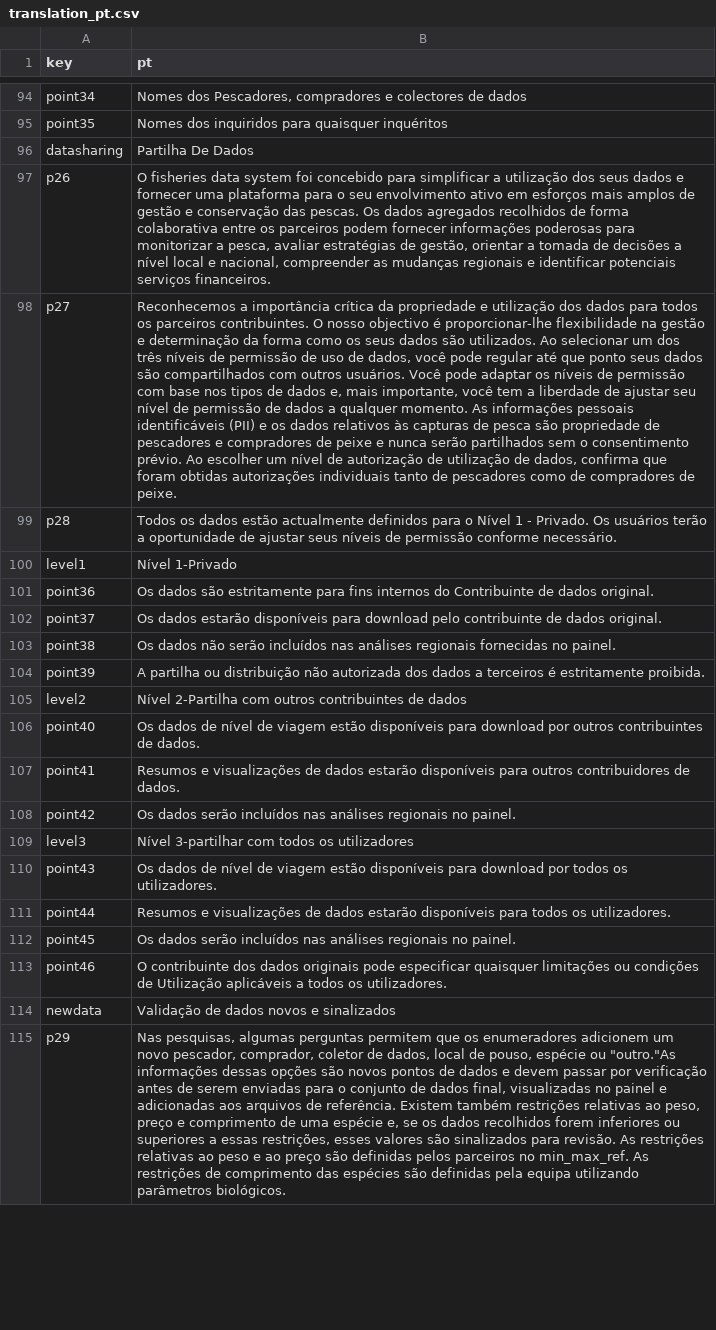
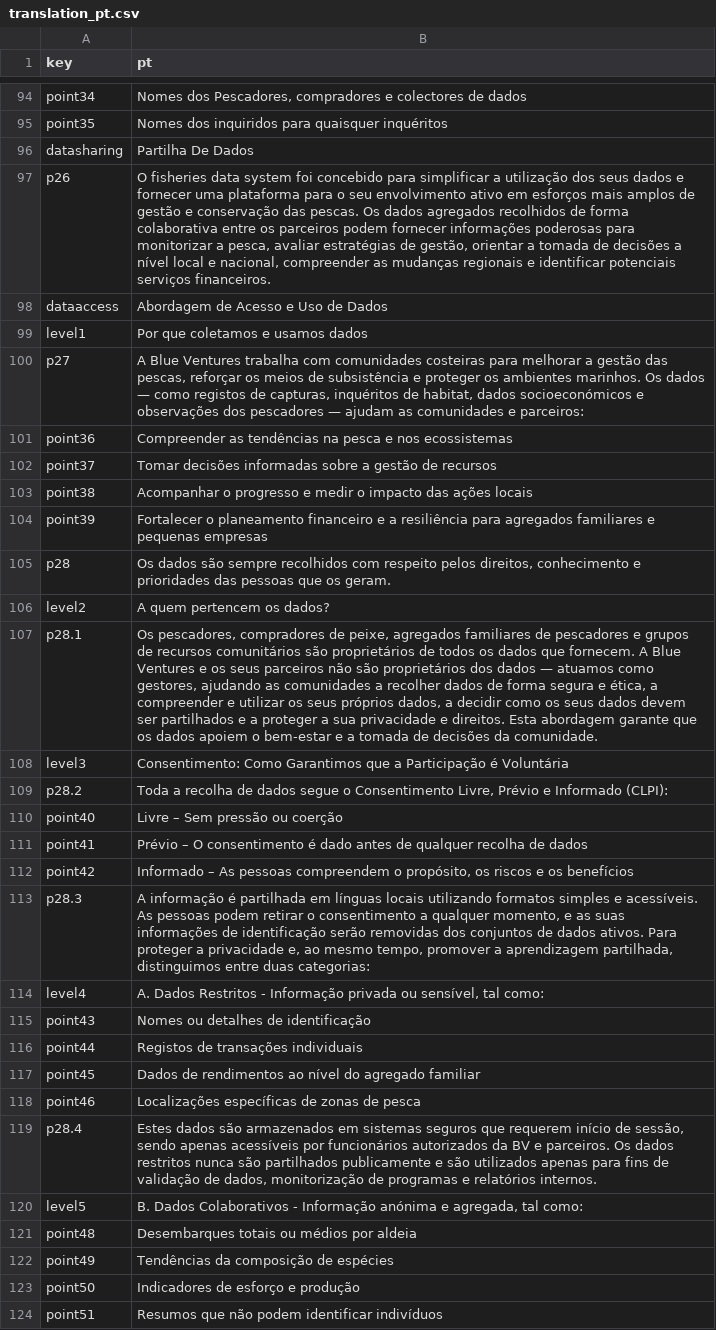
Before and after one commit to Blue-Ventures-Conservation/data_system_manual, a CSV file: pages/full_guide/data/translation_pt.csv, drawn as a sheet; only a part is shown, gaps mark what is left out; the shorter side is filled out with more unchanged rows; removed rows and columns are numbered as before the commit, all else as after; the diff covers the shown part only; the diff names each change by its address in the sheet, - before the commit and + after, or states it on an @@ line.

```diff
--- a/pages/full_guide/data/translation_pt.csv
+++ b/pages/full_guide/data/translation_pt.csv
+row 98: dataaccess | Abordagem de Acesso e Uso de Dados
+row 99: level1 | Por que coletamos e usamos dados
-B100 (pt): Reconhecemos a importância crítica da propriedade e utilização dos dados para todos os parceiros contribuintes. O nosso objectivo é proporcionar-lhe flexibilidade na gestão e determinação da forma como os seus dados são utilizados. Ao selecionar um dos três níveis de permissão de uso de dados, você pode regular até que ponto seus dados são compartilhados com outros usuários. Você pode adaptar os níveis de permissão com base nos tipos de dados e, mais importante, você tem a liberdade de ajustar seu nível de permissão de dados a qualquer momento. As informações pessoais identificáveis (PII) e os dados relativos às capturas de pesca são propriedade de pescadores e compradores de peixe e nunca serão partilhados sem o consentimento prévio. Ao escolher um nível de autorização de utilização de dados, confirma que foram obtidas autorizações individuais tanto de pescadores como de compradores de peixe.
+B100 (pt): A Blue Ventures trabalha com comunidades costeiras para melhorar a gestão das pescas, reforçar os meios de subsistência e proteger os ambientes marinhos. Os dados — como registos de capturas, inquéritos de habitat, dados socioeconómicos e observações dos pescadores — ajudam as comunidades e parceiros:
-row 99: p28 | Todos os dados estão actualmente definidos para o Nível 1 - Privado. Os usuários terão a oportunidade de ajustar seus níveis de permissão conforme necessário.
-row 100: level1 | Nível 1-Privado
-B101 (pt): Os dados são estritamente para fins internos do Contribuinte de dados original.
+B101 (pt): Compreender as tendências na pesca e nos ecossistemas
-B102 (pt): Os dados estarão disponíveis para download pelo contribuinte de dados original.
+B102 (pt): Tomar decisões informadas sobre a gestão de recursos
-B103 (pt): Os dados não serão incluídos nas análises regionais fornecidas no painel.
+B103 (pt): Acompanhar o progresso e medir o impacto das ações locais
-B104 (pt): A partilha ou distribuição não autorizada dos dados a terceiros é estritamente proibida.
+B104 (pt): Fortalecer o planeamento financeiro e a resiliência para agregados familiares e pequenas empresas
+row 105: p28 | Os dados são sempre recolhidos com respeito pelos direitos, conhecimento e prioridades das pessoas que os geram.
-B106 (pt): Nível 2-Partilha com outros contribuintes de dados
+B106 (pt): A quem pertencem os dados?
+row 107: p28.1 | Os pescadores, compradores de peixe, agregados familiares de pescadores e grupos de recursos comunitários são proprietários de todos os dados que fornecem. A Blue Ventures e os seus parceiros não são proprietários dos dados — atuamos como gestores, ajudando as comunidades a recolher dados de forma segura e ética, a compreender e utilizar os seus próprios dados, a decidir como os seus dados devem ser partilhados e a proteger a sua privacidade e direitos. Esta abordagem garante que os dados apoiem o bem-estar e a tomada de decisões da comunidade.
+row 108: level3 | Consentimento: Como Garantimos que a Participação é Voluntária
+row 109: p28.2 | Toda a recolha de dados segue o Consentimento Livre, Prévio e Informado (CLPI):
-B110 (pt): Os dados de nível de viagem estão disponíveis para download por outros contribuintes de dados.
+B110 (pt): Livre – Sem pressão ou coerção
-B111 (pt): Resumos e visualizações de dados estarão disponíveis para outros contribuidores de dados.
+B111 (pt): Prévio – O consentimento é dado antes de qualquer recolha de dados
-B112 (pt): Os dados serão incluídos nas análises regionais no painel.
+B112 (pt): Informado – As pessoas compreendem o propósito, os riscos e os benefícios
-row 109: level3 | Nível 3-partilhar com todos os utilizadores
+row 113: p28.3 | A informação é partilhada em línguas locais utilizando formatos simples e acessíveis. As pessoas podem retirar o consentimento a qualquer momento, e as suas informações de identificação serão removidas dos conjuntos de dados ativos. Para proteger a privacidade e, ao mesmo tempo, promover a aprendizagem partilhada, distinguimos entre duas categorias:
+row 114: level4 | A. Dados Restritos - Informação privada ou sensível, tal como:
-B115 (pt): Os dados de nível de viagem estão disponíveis para download por todos os utilizadores.
+B115 (pt): Nomes ou detalhes de identificação
-B116 (pt): Resumos e visualizações de dados estarão disponíveis para todos os utilizadores.
+B116 (pt): Registos de transações individuais
-B117 (pt): Os dados serão incluídos nas análises regionais no painel.
+B117 (pt): Dados de rendimentos ao nível do agregado familiar
-B118 (pt): O contribuinte dos dados originais pode especificar quaisquer limitações ou condições de Utilização aplicáveis a todos os utilizadores.
+B118 (pt): Localizações específicas de zonas de pesca
+row 119: p28.4 | Estes dados são armazenados em sistemas seguros que requerem início de sessão, sendo apenas acessíveis por funcionários autorizados da BV e parceiros. Os dados restritos nunca são partilhados publicamente e são utilizados apenas para fins de validação de dados, monitorização de programas e relatórios internos.
+row 120: level5 | B. Dados Colaborativos - Informação anónima e agregada, tal como:
+row 121: point48 | Desembarques totais ou médios por aldeia
+row 122: point49 | Tendências da composição de espécies
+row 123: point50 | Indicadores de esforço e produção
+row 124: point51 | Resumos que não podem identificar indivíduos
```
Also changed, not shown: 26 added rows elsewhere in this file, pages/full_guide/data/translation_ceb.csv, pages/full_guide/data/translation_es.csv, 18 other files.
